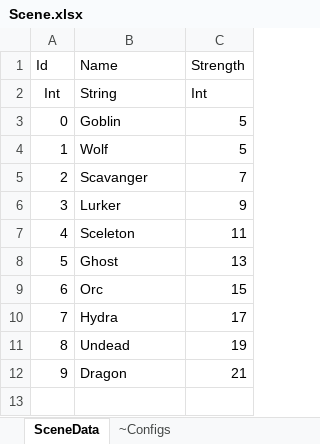
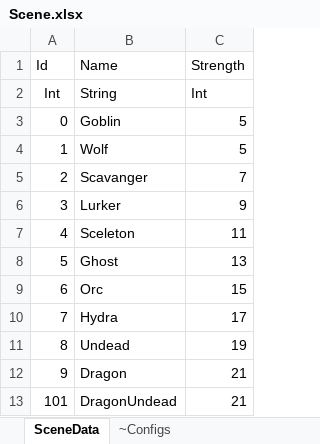
Before and after one commit to wangpeng19820714/PallyGameClient, an Excel workbook: Assets/Resources/ExcelData/Scene.xlsx, sheet SceneData, drawn as a sheet; values as stored, in another font and other column widths than the file's, no borders; the diff names each change by its address in the sheet, - before the commit and + after, or states it on an @@ line.

```diff
--- a/Assets/Resources/ExcelData/Scene.xlsx (sheet SceneData)
+++ b/Assets/Resources/ExcelData/Scene.xlsx (sheet SceneData)
+row 13: 101 | DragonUndead | 21
```
Also changed, not shown: 20 other files.
